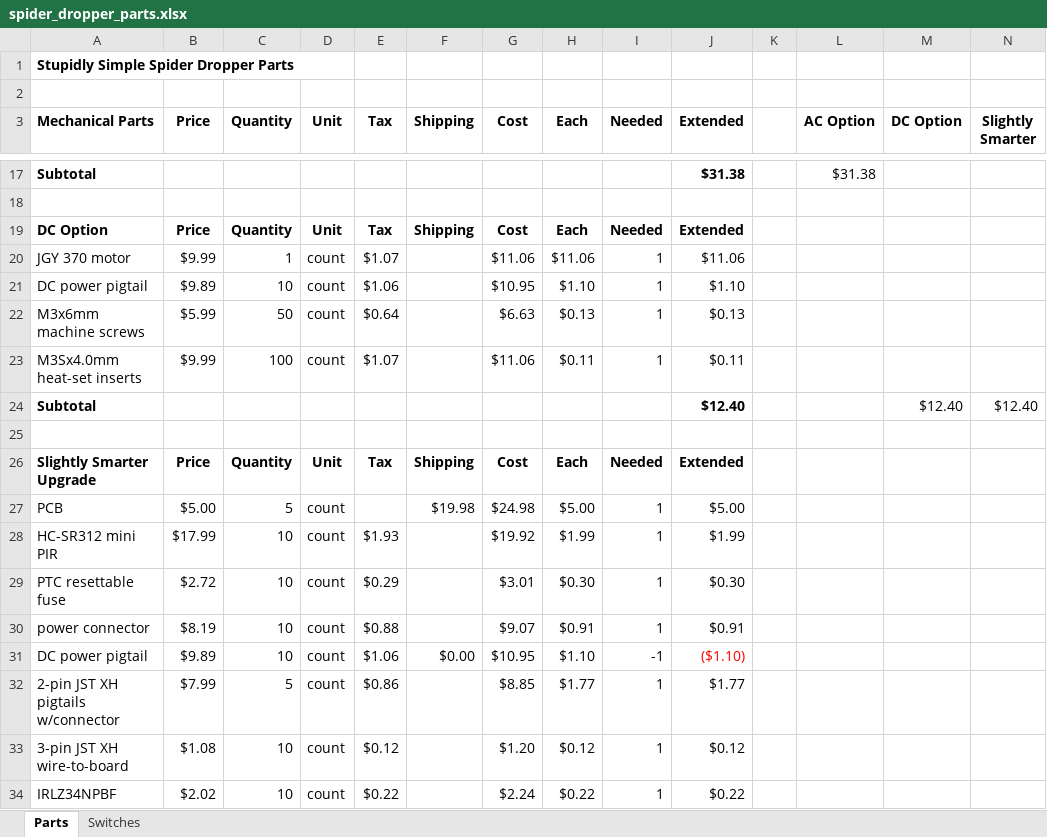
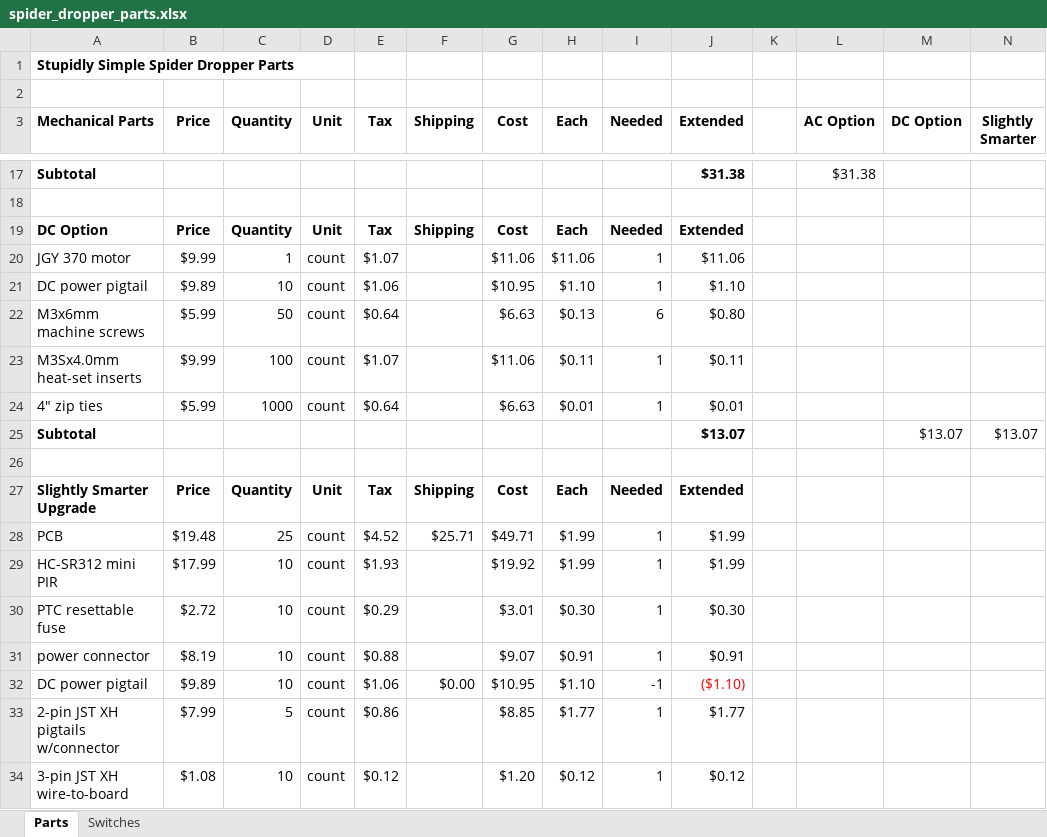
Before and after one commit to aidtopia/spider_dropper, an Excel workbook: parts/spider_dropper_parts.xlsx, sheet Parts, drawn as a sheet; only a part is shown, gaps mark what is left out; the shorter side is filled out with more unchanged rows; values as stored, in another font and other column widths than the file's, no borders; removed rows and columns are numbered as before the commit, all else as after; rows hold the shown columns only; the diff covers the shown part only; the diff names each change by its address in the sheet, - before the commit and + after, or states it on an @@ line.

Commit message:
Started updating assembly.md after last change to shaft adapter.
Also includes updates to the parts spreadsheet.

```diff
--- a/parts/spider_dropper_parts.xlsx (sheet Parts)
+++ b/parts/spider_dropper_parts.xlsx (sheet Parts)
-I22 (Needed): 1
+I22 (Needed): 6
-J22 (Extended): $0.13
+J22 (Extended): $0.80
-row 24: Subtotal |  |  |  |  |  |  |  |  | $12.40 |  |  | $12.40 | $12.40
+row 24: 4" zip ties | $5.99 | 1000 | count | $0.64 |  | $6.63 | $0.01 | 1 | $0.01
+row 25: Subtotal |  |  |  |  |  |  |  |  | $13.07 |  |  | $13.07 | $13.07
-B28 (Price): $5.00
+B28 (Price): $19.48
-C28 (Quantity): 5
+C28 (Quantity): 25
-E28 (Tax): (empty)
+E28 (Tax): $4.52
-F28 (Shipping): $19.98
+F28 (Shipping): $25.71
-G28 (Cost): $24.98
+G28 (Cost): $49.71
-H28 (Each): $5.00
+H28 (Each): $1.99
-J28 (Extended): $5.00
+J28 (Extended): $1.99
```
Also changed, not shown: 6 added rows, 5 removed rows and 15 edited cells elsewhere in this sheet, sheet Switches, formulas that keep their value, 7 other files.
